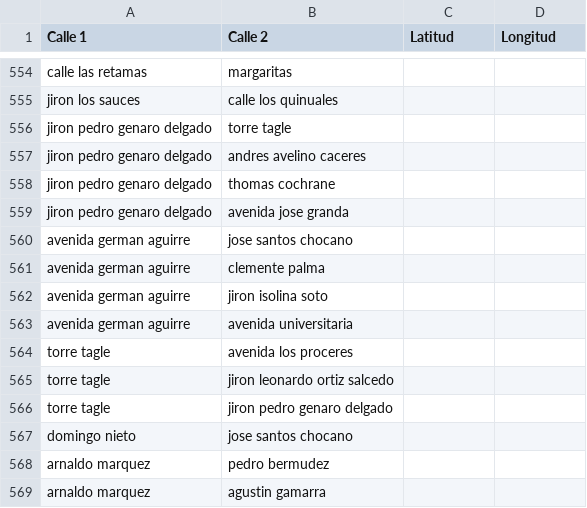
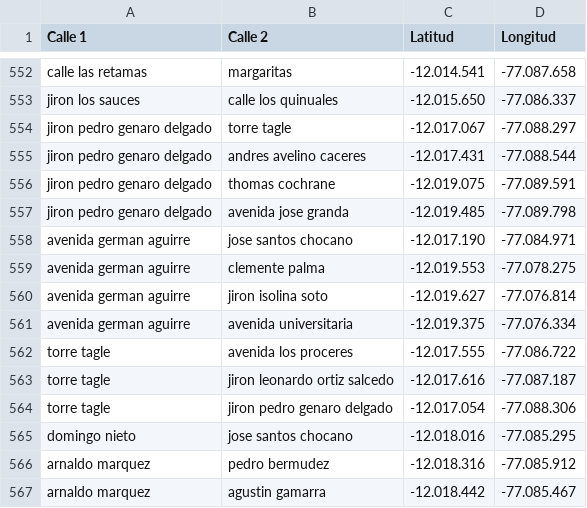
Before and after one commit to gonzalobarrazueta/TF-20181e098-20191a972-201920156, a CSV file: datos/Latitud y Longitud de calles.csv, drawn as a sheet; only a part is shown, gaps mark what is left out; addresses are those after the commit; the diff covers the shown part only; the diff names each change by its address in the sheet, - before the commit and + after, or states it on an @@ line.

```diff
--- a/datos/Latitud y Longitud de calles.csv
+++ b/datos/Latitud y Longitud de calles.csv
-C552 (Latitud): (empty)
+C552 (Latitud): -12.014.541
-D552 (Longitud): (empty)
+D552 (Longitud): -77.087.658
-C553 (Latitud): (empty)
+C553 (Latitud): -12.015.650
-D553 (Longitud): (empty)
+D553 (Longitud): -77.086.337
-C554 (Latitud): (empty)
+C554 (Latitud): -12.017.067
-D554 (Longitud): (empty)
+D554 (Longitud): -77.088.297
-C555 (Latitud): (empty)
+C555 (Latitud): -12.017.431
-D555 (Longitud): (empty)
+D555 (Longitud): -77.088.544
-C556 (Latitud): (empty)
+C556 (Latitud): -12.019.075
-D556 (Longitud): (empty)
+D556 (Longitud): -77.089.591
-C557 (Latitud): (empty)
+C557 (Latitud): -12.019.485
-D557 (Longitud): (empty)
+D557 (Longitud): -77.089.798
-C558 (Latitud): (empty)
+C558 (Latitud): -12.017.190
-D558 (Longitud): (empty)
+D558 (Longitud): -77.084.971
-C559 (Latitud): (empty)
+C559 (Latitud): -12.019.553
-D559 (Longitud): (empty)
+D559 (Longitud): -77.078.275
-C560 (Latitud): (empty)
+C560 (Latitud): -12.019.627
-D560 (Longitud): (empty)
+D560 (Longitud): -77.076.814
-C561 (Latitud): (empty)
+C561 (Latitud): -12.019.375
-D561 (Longitud): (empty)
+D561 (Longitud): -77.076.334
-C562 (Latitud): (empty)
+C562 (Latitud): -12.017.555
-D562 (Longitud): (empty)
+D562 (Longitud): -77.086.722
-C563 (Latitud): (empty)
+C563 (Latitud): -12.017.616
-D563 (Longitud): (empty)
+D563 (Longitud): -77.087.187
-C564 (Latitud): (empty)
+C564 (Latitud): -12.017.054
-D564 (Longitud): (empty)
+D564 (Longitud): -77.088.306
-C565 (Latitud): (empty)
+C565 (Latitud): -12.018.016
-D565 (Longitud): (empty)
+D565 (Longitud): -77.085.295
-C566 (Latitud): (empty)
+C566 (Latitud): -12.018.316
-D566 (Longitud): (empty)
+D566 (Longitud): -77.085.912
-C567 (Latitud): (empty)
+C567 (Latitud): -12.018.442
-D567 (Longitud): (empty)
+D567 (Longitud): -77.085.467
```
Also changed, not shown: 2 removed rows and 54 edited cells elsewhere in this file.
